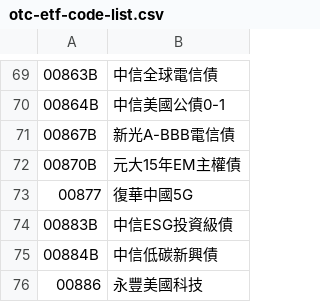
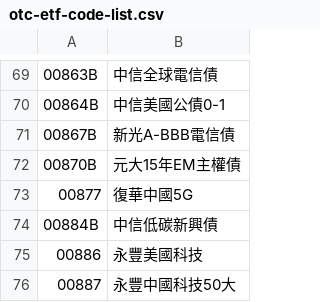
Before and after one commit to JiasHuang/twstock, a CSV file: jsons/otc-etf-code-list.csv, drawn as a sheet; only a part is shown, gaps mark what is left out; the shorter side is filled out with more unchanged rows.

```diff
--- a/jsons/otc-etf-code-list.csv
+++ b/jsons/otc-etf-code-list.csv
@@ -73,3 +73,2 @@
 00877,復華中國5G
-00883B,中信ESG投資級債
 00884B,中信低碳新興債
```
Also changed, not shown: jsons/otc-code-list.csv, jsons/tse-code-list.csv, 20 other files.
